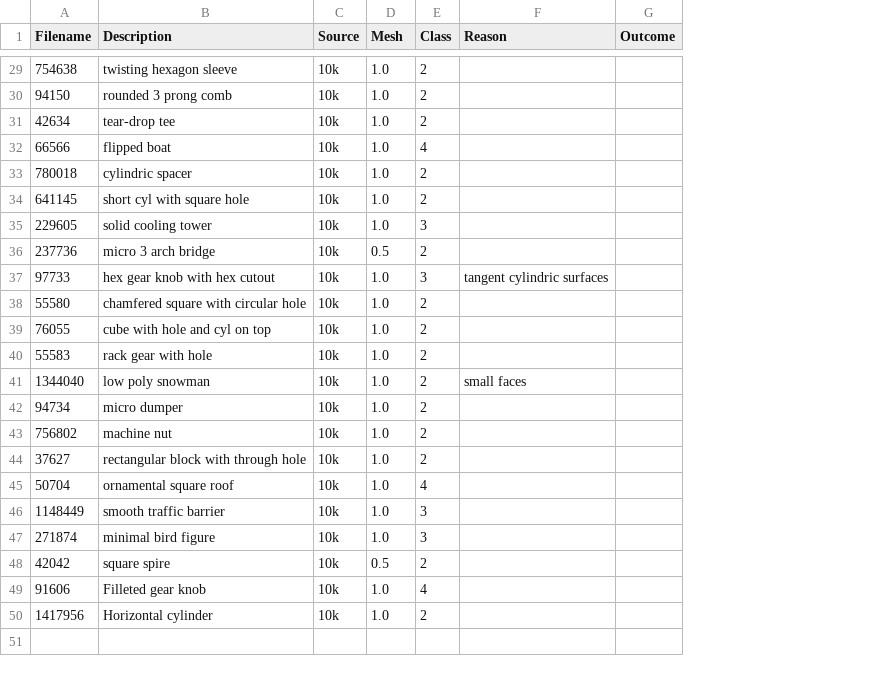
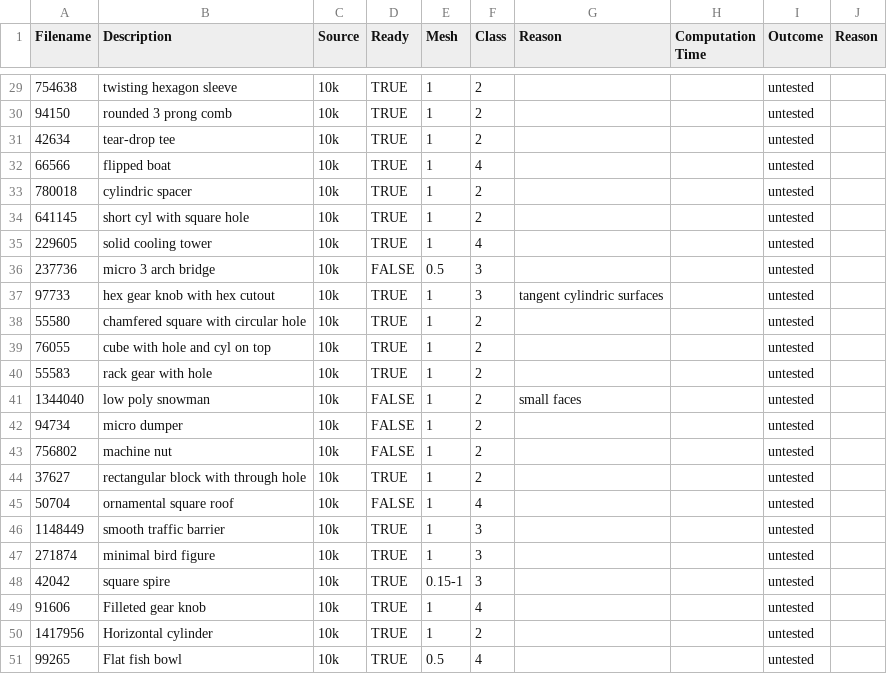
Before and after one commit to brianESte/master_thesis, a CSV file: resources/model_table.csv, drawn as a sheet; only a part is shown, gaps mark what is left out; addresses are those after the commit; the diff covers the shown part only; the diff names each change by its address in the sheet, - before the commit and + after, or states it on an @@ line.

Commit message:
Write methodology: Testing Setup
- Write mtdy: Inverse Kinematics
- Write mtdy: testing setup
- Add SW references: Blender, OpenGL, PyMeshLab
- Update model table with columns: computation time and outcome reason
- Add example model images for difficulty classes

```diff
--- a/resources/model_table.csv
+++ b/resources/model_table.csv
+column D (Ready), rows 29-50: TRUE | TRUE | TRUE | TRUE | TRUE | TRUE | TRUE | FALSE | TRUE | TRUE | TRUE | TRUE | FALSE | FALSE | FALSE | TRUE | FALSE | TRUE | TRUE | TRUE | TRUE | TRUE
+column H (Computation Time), empty
+column J (Reason), empty
-E29:E35 (Mesh): 1.0
+E29:E35 (Mesh): 1
-I29:I50 (Outcome): (empty)
+I29:I50 (Outcome): untested
-F35 (Class): 3
+F35 (Class): 4
-F36 (Class): 2
+F36 (Class): 3
-E37:E47 (Mesh): 1.0
+E37:E47 (Mesh): 1
-E48 (Mesh): 0.5
+E48 (Mesh): 0.15-1
-F48 (Class): 2
+F48 (Class): 3
-E49:E50 (Mesh): 1.0
+E49:E50 (Mesh): 1
+row 51: 99265 | Flat fish bowl | 10k | TRUE | 0.5 | 4 |  |  | untested
```
Also changed, not shown: 42 edited cells elsewhere in this file, 14 other files.
